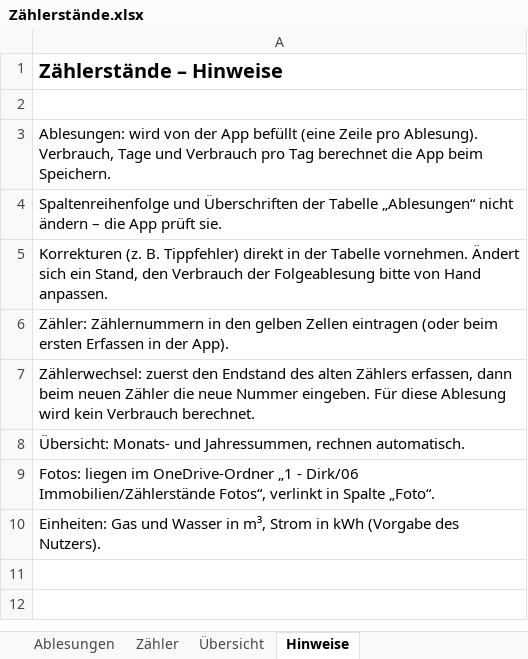
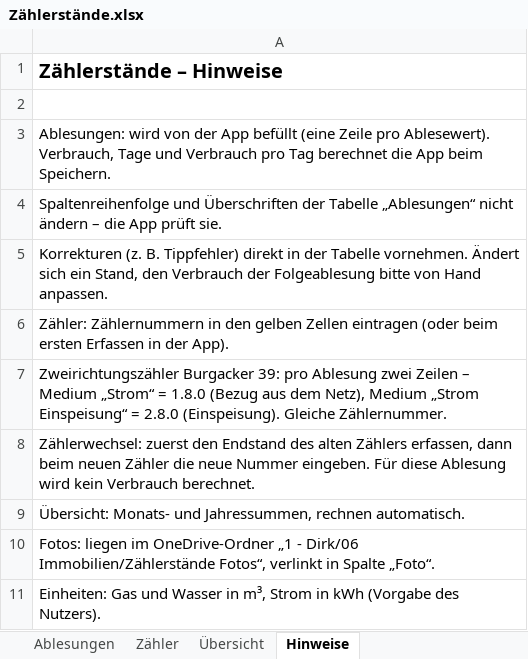
Before and after one commit to maravia-ai/zaehlerstaende, an Excel workbook: vorlage/Zählerstände.xlsx, sheet Hinweise, drawn as a sheet; values as stored, in another font and other column widths than the file's, no borders; the diff names each change by its address in the sheet, - before the commit and + after, or states it on an @@ line.

```diff
--- a/vorlage/Zählerstände.xlsx (sheet Hinweise)
+++ b/vorlage/Zählerstände.xlsx (sheet Hinweise)
-A3: …Zeile pro Ablesung). Verbrauch, Tage…
+A3: …Zeile pro Ablesewert). Verbrauch, Tage…
+row 7: Zweirichtungszähler Burgacker 39: pro Ablesung zwei Zeilen – Medium „Strom“ = 1.8.0 (Bezug aus dem Netz), Medium „Strom Einspeisung“ = 2.8.0 (Einspeisung). Gleiche Zählernummer.
```
Also changed, not shown: sheet Übersicht, 3 other files.
